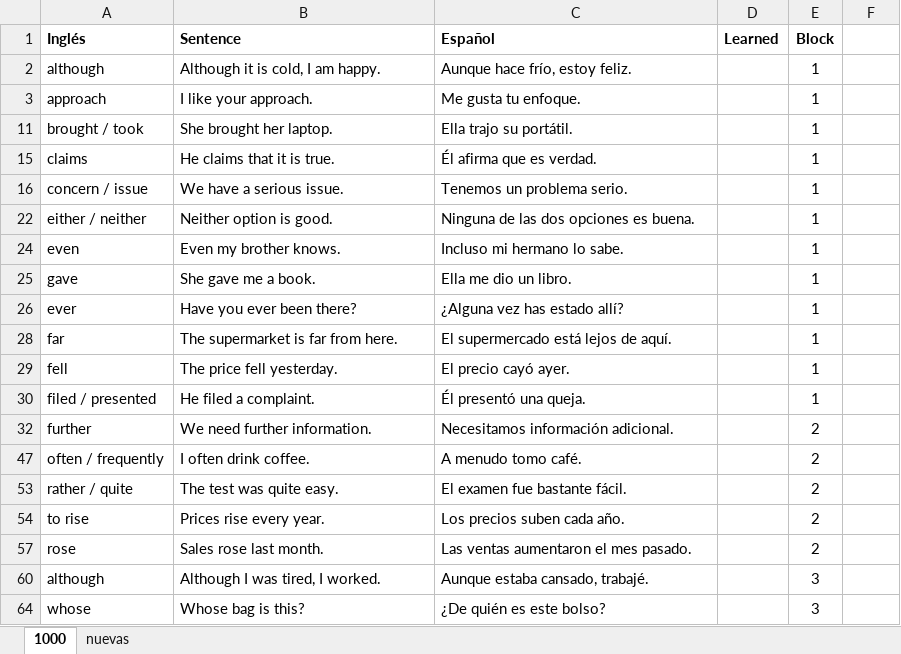
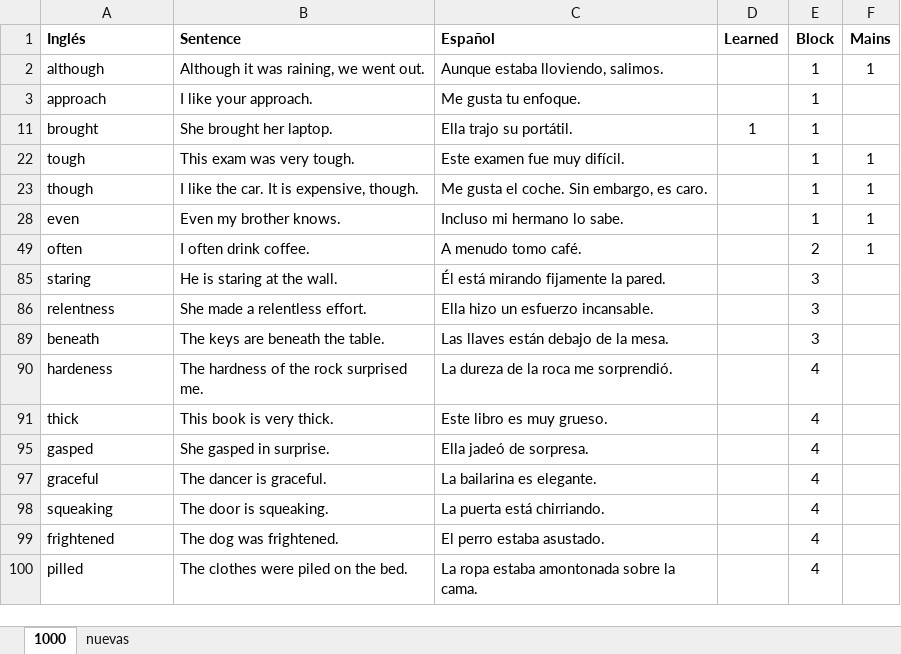
Before and after one commit to josebrx99/python, an Excel workbook: english/words.xlsx, sheet 1000, drawn as a sheet; only a part is shown; the shorter side is filled out with more unchanged rows; values as stored, in another font and other column widths than the file's, no borders; removed rows and columns are numbered as before the commit, all else as after; the diff covers the shown part only; the diff names each change by its address in the sheet, - before the commit and + after, or states it on an @@ line.

```diff
--- a/english/words.xlsx (sheet 1000)
+++ b/english/words.xlsx (sheet 1000)
-F1: (empty)
+F1: Mains
-B2 (Sentence): Although it is cold, I am happy.
+B2 (Sentence): Although it was raining, we went out.
-C2 (Español): Aunque hace frío, estoy feliz.
+C2 (Español): Aunque estaba lloviendo, salimos.
-F2 (Mains): (empty)
+F2 (Mains): 1
-A11 (Inglés): brought / took
+A11 (Inglés): brought
-D11 (Learned): (empty)
+D11 (Learned): 1
-row 15: claims | He claims that it is true. | Él afirma que es verdad. |  | 1
-row 16: concern / issue | We have a serious issue. | Tenemos un problema serio. |  | 1
-row 22: either / neither | Neither option is good. | Ninguna de las dos opciones es buena. |  | 1
+row 22: tough | This exam was very tough. | Este examen fue muy difícil. |  | 1 | 1
+row 23: though | I like the car. It is expensive, though. | Me gusta el coche. Sin embargo, es caro. |  | 1 | 1
-F28 (Mains): (empty)
+F28 (Mains): 1
-row 25: gave | She gave me a book. | Ella me dio un libro. |  | 1
-row 26: ever | Have you ever been there? | ¿Alguna vez has estado allí? |  | 1
-row 28: far | The supermarket is far from here. | El supermercado está lejos de aquí. |  | 1
-row 29: fell | The price fell yesterday. | El precio cayó ayer. |  | 1
-row 30: filed / presented | He filed a complaint. | Él presentó una queja. |  | 1
-row 32: further | We need further information. | Necesitamos información adicional. |  | 2
-A49 (Inglés): often / frequently
+A49 (Inglés): often
-F49 (Mains): (empty)
+F49 (Mains): 1
-row 53: rather / quite | The test was quite easy. | El examen fue bastante fácil. |  | 2
-row 54: to rise | Prices rise every year. | Los precios suben cada año. |  | 2
-row 57: rose | Sales rose last month. | Las ventas aumentaron el mes pasado. |  | 2
-row 60: although | Although I was tired, I worked. | Aunque estaba cansado, trabajé. |  | 3
-row 64: whose | Whose bag is this? | ¿De quién es este bolso? |  | 3
```
Also changed, not shown: 391 added rows, 50 removed rows and 4 edited cells elsewhere in this sheet, sheet nuevas, hidden cells, english/traducciones.xlsx, 4 other files.
